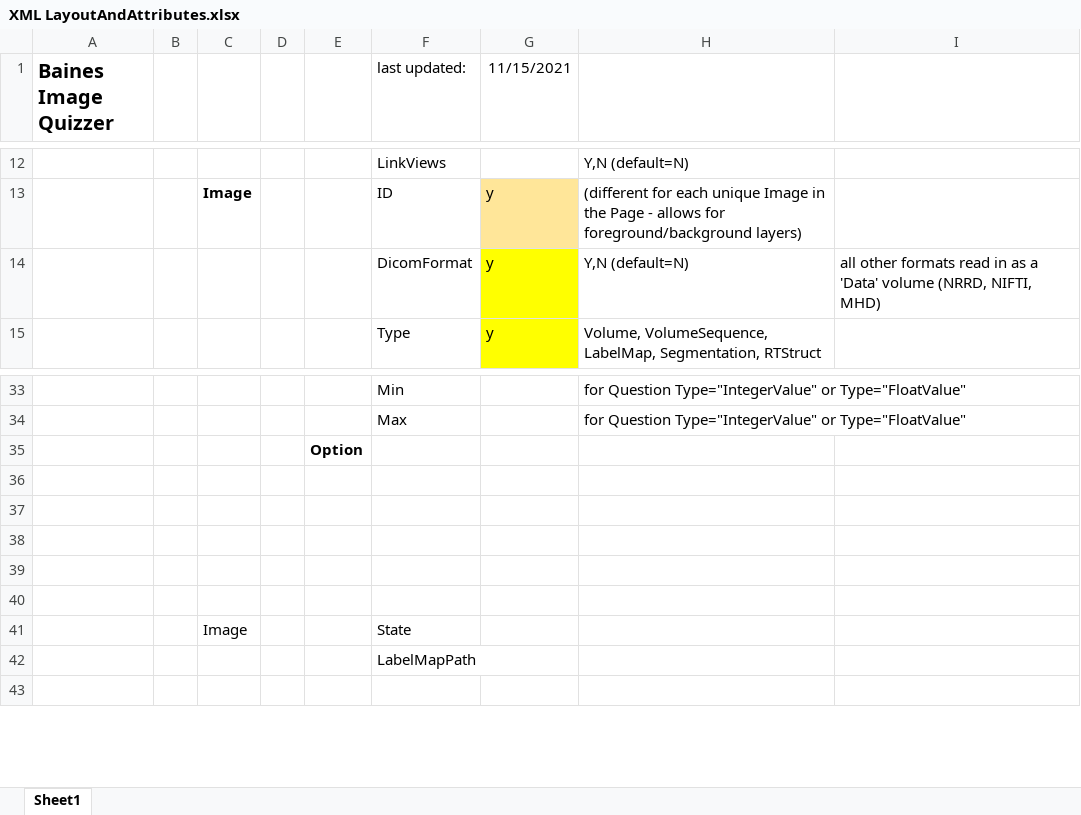
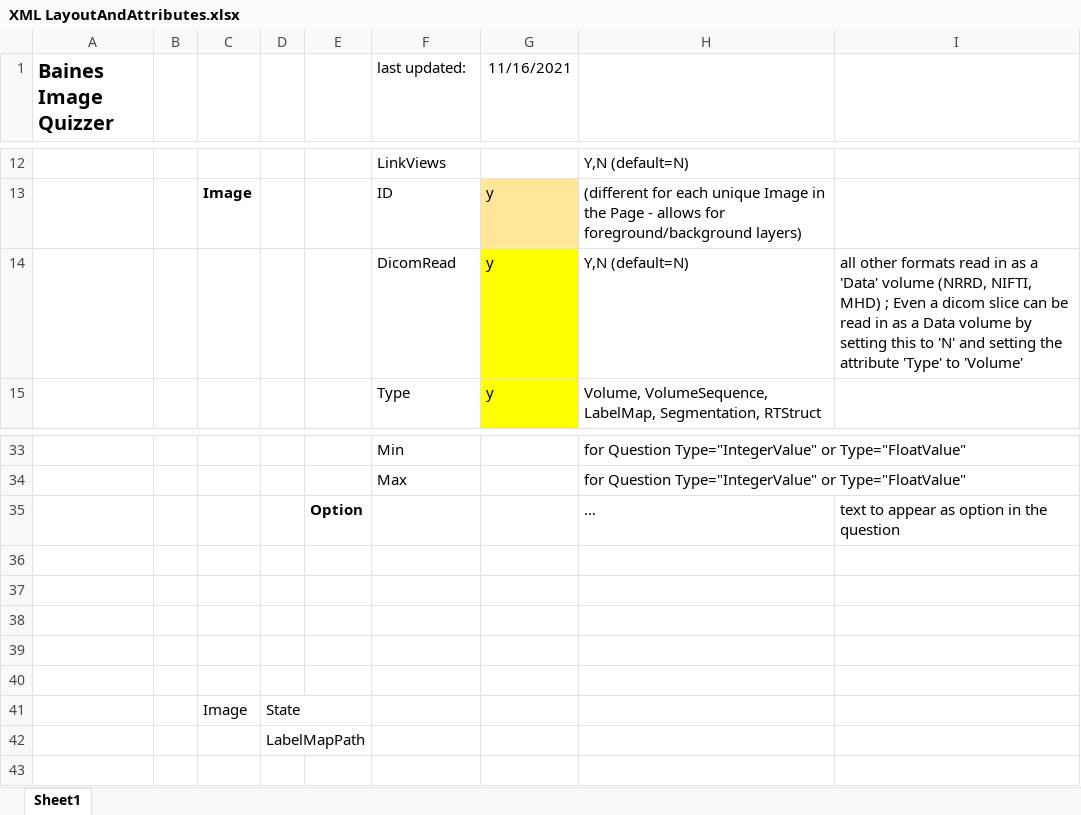
Before and after one commit to baines-imaging-research-laboratory/BainesImageQuizzer, an Excel workbook: Documentation/XML LayoutAndAttributes.xlsx, sheet Sheet1, drawn as a sheet; only a part is shown, gaps mark what is left out; values as stored, in another font and other column widths than the file's, no borders; removed rows and columns are numbered as before the commit, all else as after; the diff names each change by its address in the sheet, - before the commit and + after, or states it on an @@ line.

Commit message:
XML updates for ID and LabelMapID logic

```diff
--- a/Documentation/XML LayoutAndAttributes.xlsx (sheet Sheet1)
+++ b/Documentation/XML LayoutAndAttributes.xlsx (sheet Sheet1)
-G1: 11/15/2021
+G1: 11/16/2021
-F14 (last updated:): DicomFormat
+F14 (last updated:): DicomRead
-I14: …NIFTI, MHD)
+I14: …NIFTI, MHD) ; Even a dicom slice can be read in as a Data volume by setting this to 'N' and setting the attribute 'Type' to 'Volume'
-row 35:  |  |  |  | Option
+row 35:  |  |  |  | Option |  |  | … | text to appear as option in the question
-row 41:  |  | Image |  |  | State
-row 42:  |  |  |  |  | LabelMapPath
+row 41:  |  | Image | State
+row 42:  |  |  | LabelMapPath
```
Also changed, not shown: 12 other files.
